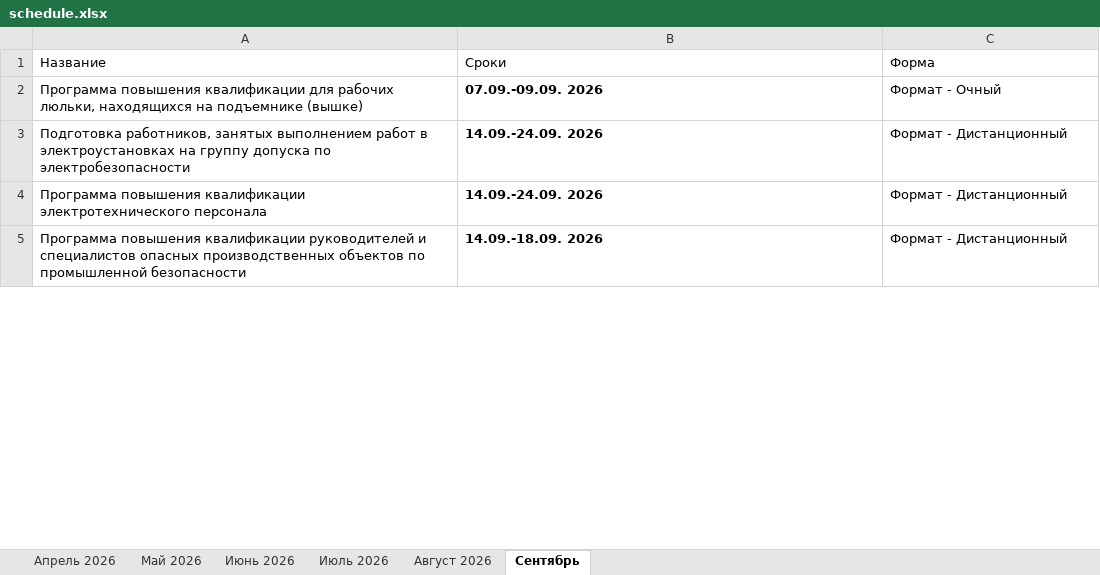
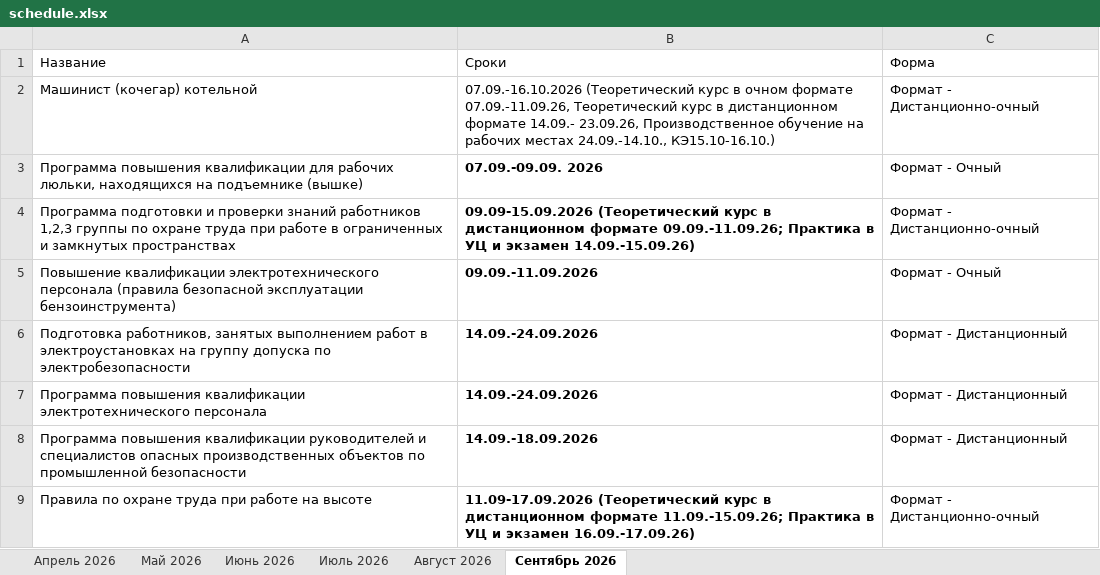
Before and after one commit to vatnikyu-crypto/energetic-site, an Excel workbook: main/data/schedule.xlsx, sheet Сентябрь 2026, drawn as a sheet; only a part is shown; values as stored, in another font and other column widths than the file's, no borders; addresses are those after the commit; the diff covers the shown part only; the diff names each change by its address in the sheet, - before the commit and + after, or states it on an @@ line.

Commit message:
расписание на сентябрь обновленное

```diff
--- a/main/data/schedule.xlsx (sheet Сентябрь 2026)
+++ b/main/data/schedule.xlsx (sheet Сентябрь 2026)
-sheet tab: Сентябрь
+sheet tab: Сентябрь 2026
+row 2: Машинист (кочегар) котельной | 07.09.-16.10.2026 (Теоретический курс в очном формате 07.09.-11.09.26, Теоретический курс в дистанционном формате 14.09.- 23.09.26, Производственное обучение на рабочих местах 24.09.-14.10., КЭ15.10-16.10.) | Формат - Дистанционно-очный
+row 4: Программа подготовки и проверки знаний работников 1,2,3 группы по охране труда при работе в ограниченных и замкнутых пространствах | 09.09-15.09.2026 (Теоретический курс в дистанционном формате 09.09.-11.09.26; Практика в УЦ и экзамен 14.09.-15.09.26) | Формат - Дистанционно-очный
+row 5: Повышение квалификации электротехнического персонала (правила безопасной эксплуатации бензоинструмента) | 09.09.-11.09.2026 | Формат - Очный
-B6:B7: 14.09.-24.09. 2026
+B6:B7: 14.09.-24.09.2026
-B8: 14.09.-18.09. 2026
+B8: 14.09.-18.09.2026
+row 9: Правила по охране труда при работе на высоте | 11.09-17.09.2026 (Теоретический курс в дистанционном формате 11.09.-15.09.26; Практика в УЦ и экзамен 16.09.-17.09.26) | Формат - Дистанционно-очный
```
Also changed, not shown: 4 added rows and 1 edited cell elsewhere in this sheet, 5 other files.
